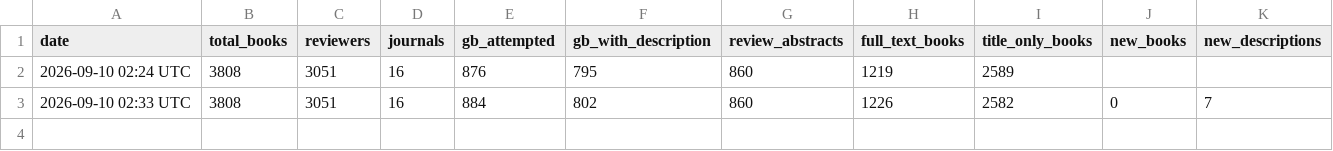
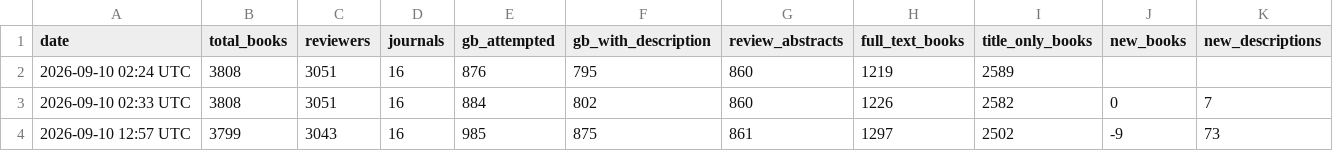
Before and after one commit to nealcaren/book-reviewer-finder, a CSV file: run_log.csv, drawn as a sheet.

```diff
--- a/run_log.csv
+++ b/run_log.csv
@@ -3 +3,2 @@ date,total_books,reviewers,journals,gb_attempted,gb_with_description,review_abst
 2026-09-10 02:33 UTC,3808,3051,16,884,802,860,1226,2582,0,7
+2026-09-10 12:57 UTC,3799,3043,16,985,875,861,1297,2502,-9,73
```
Also changed, not shown: 3 other files.
